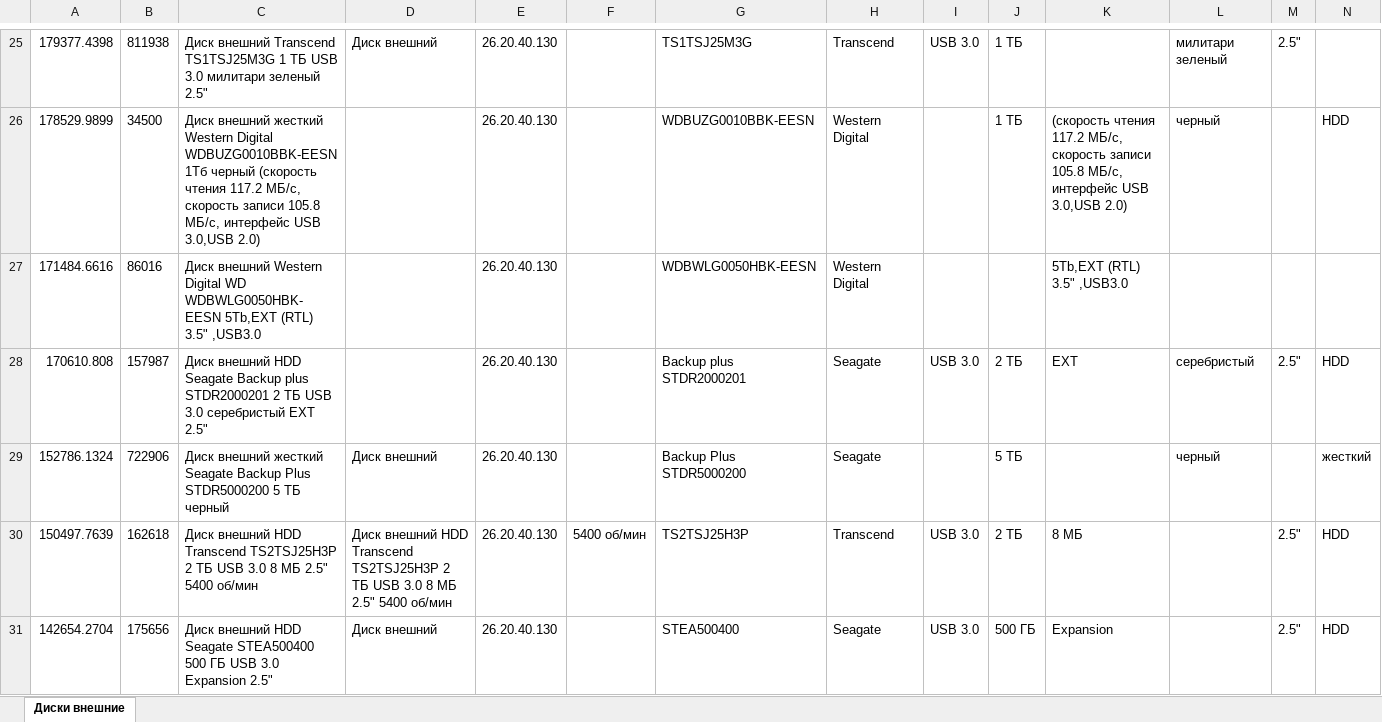
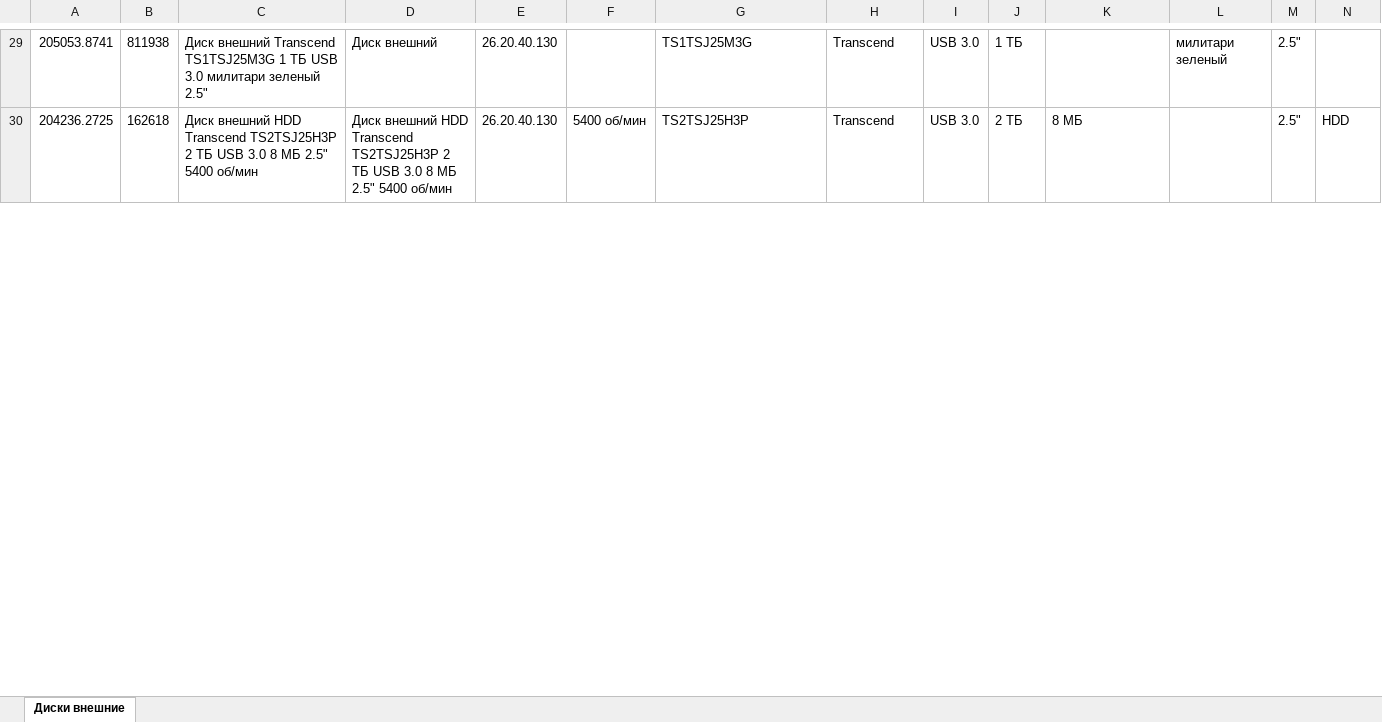
Before and after one commit to nikmedoed/qbt-productinnovations, an Excel workbook: resultData/Диски внешние.xlsx, sheet Диски внешние, drawn as a sheet; only a part is shown, gaps mark what is left out; values as stored, in another font and other column widths than the file's, no borders; conditional formats not drawn; removed rows and columns are numbered as before the commit, all else as after; the diff covers the shown part only; the diff names each change by its address in the sheet, - before the commit and + after, or states it on an @@ line.

```diff
--- a/resultData/Диски внешние.xlsx (sheet Диски внешние)
+++ b/resultData/Диски внешние.xlsx (sheet Диски внешние)
-A29: 179377.4398
+A29: 205053.8741
-row 26: 178529.9899 | 34500 | Диск внешний жесткий Western Digital WDBUZG0010BBK-EESN 1Тб черный (скорость чтения 117.2 МБ/с, скорость записи 105.8 МБ/с, интерфейс USB 3.0,USB 2.0) |  | 26.20.40.130 |  | WDBUZG0010BBK-EESN | Western Digital |  | 1 ТБ | (скорость чтения 117.2 МБ/с, скорость записи 105.8 МБ/с, интерфейс USB 3.0,USB 2.0) | черный |  | HDD
-row 27: 171484.6616 | 86016 | Диск внешний Western Digital WD WDBWLG0050HBK-EESN 5Tb,EXT (RTL) 3.5" ,USB3.0 |  | 26.20.40.130 |  | WDBWLG0050HBK-EESN | Western Digital |  |  | 5Tb,EXT (RTL) 3.5" ,USB3.0
-row 28: 170610.808 | 157987 | Диск внешний HDD Seagate Backup plus STDR2000201 2 ТБ USB 3.0 серебристый EXT 2.5" |  | 26.20.40.130 |  | Backup plus STDR2000201 | Seagate | USB 3.0 | 2 ТБ | EXT | серебристый | 2.5" | HDD
-row 29: 152786.1324 | 722906 | Диск внешний жесткий Seagate Backup Plus STDR5000200 5 ТБ черный | Диск внешний | 26.20.40.130 |  | Backup Plus STDR5000200 | Seagate |  | 5 ТБ |  | черный |  | жесткий
-A30: 150497.7639
+A30: 204236.2725
-row 31: 142654.2704 | 175656 | Диск внешний HDD Seagate STEA500400 500 ГБ USB 3.0 Expansion 2.5" | Диск внешний | 26.20.40.130 |  | STEA500400 | Seagate | USB 3.0 | 500 ГБ | Expansion |  | 2.5" | HDD
```
Also changed, not shown: 26 added rows, 21 removed rows and 48 edited cells elsewhere in this sheet, keyPhrases/restab.xlsx, resultData/IP-камеры.xlsx, 14 other files.
